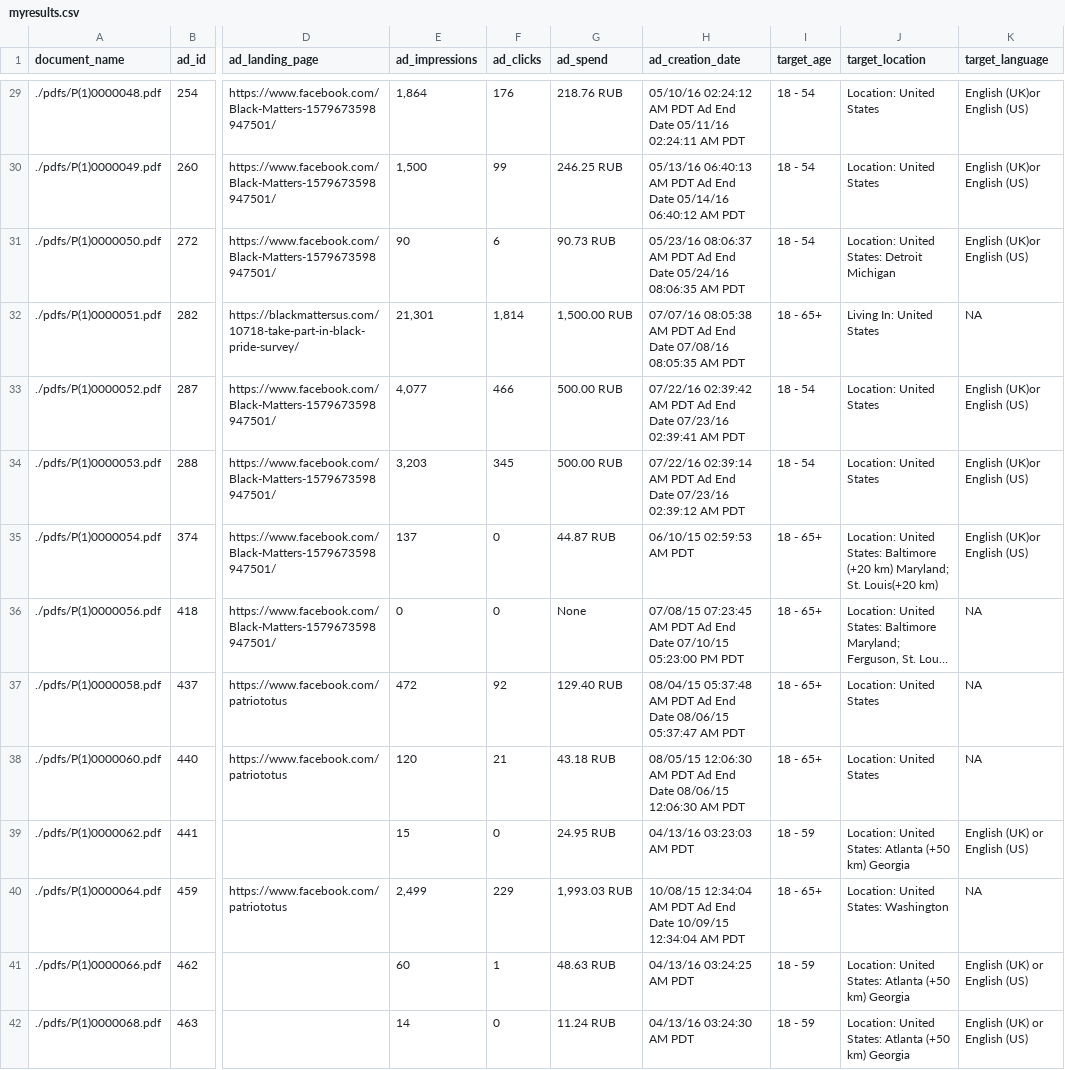
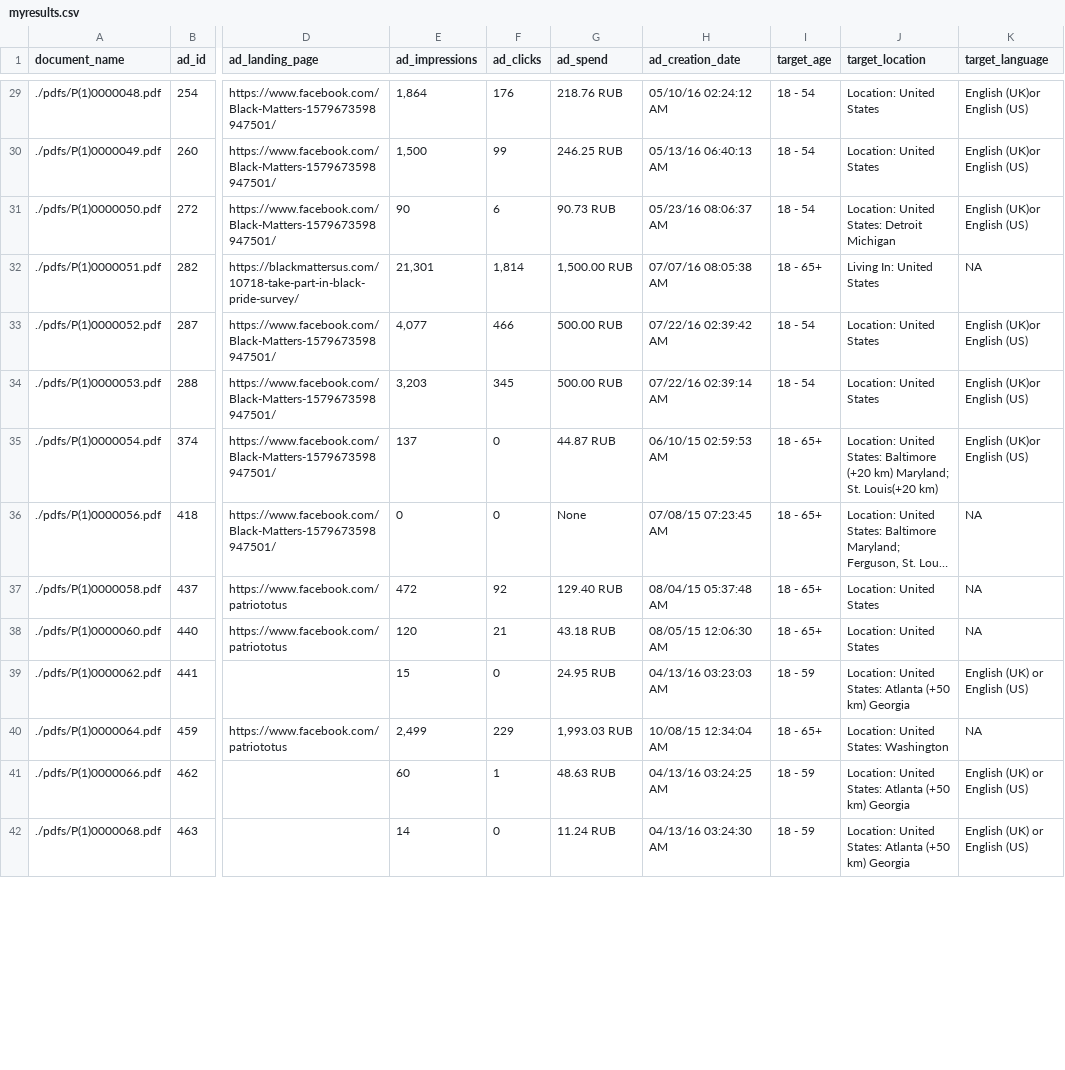
Before and after one commit to amkessler/intelcmte_facebookads_extract, a CSV file: myresults.csv, drawn as a sheet; only a part is shown, gaps mark what is left out; long unchanged cells end in …; the diff covers the shown part only; the diff names each change by its address in the sheet, - before the commit and + after, or states it on an @@ line.

Commit message:
ad creation date - set "P" as stopping point for string

```diff
--- a/myresults.csv
+++ b/myresults.csv
-H29 (ad_creation_date): 05/10/16 02:24:12 AM PDT Ad End Date 05/11/16 02:24:11 AM PDT
+H29 (ad_creation_date): 05/10/16 02:24:12 AM
-H30 (ad_creation_date): 05/13/16 06:40:13 AM PDT Ad End Date 05/14/16 06:40:12 AM PDT
+H30 (ad_creation_date): 05/13/16 06:40:13 AM
-H31 (ad_creation_date): 05/23/16 08:06:37 AM PDT Ad End Date 05/24/16 08:06:35 AM PDT
+H31 (ad_creation_date): 05/23/16 08:06:37 AM
-H32 (ad_creation_date): 07/07/16 08:05:38 AM PDT Ad End Date 07/08/16 08:05:35 AM PDT
+H32 (ad_creation_date): 07/07/16 08:05:38 AM
-H33 (ad_creation_date): 07/22/16 02:39:42 AM PDT Ad End Date 07/23/16 02:39:41 AM PDT
+H33 (ad_creation_date): 07/22/16 02:39:42 AM
-H34 (ad_creation_date): 07/22/16 02:39:14 AM PDT Ad End Date 07/23/16 02:39:12 AM PDT
+H34 (ad_creation_date): 07/22/16 02:39:14 AM
-H35 (ad_creation_date): 06/10/15 02:59:53 AM PDT
+H35 (ad_creation_date): 06/10/15 02:59:53 AM
-H36 (ad_creation_date): 07/08/15 07:23:45 AM PDT Ad End Date 07/10/15 05:23:00 PM PDT
+H36 (ad_creation_date): 07/08/15 07:23:45 AM
-H37 (ad_creation_date): 08/04/15 05:37:48 AM PDT Ad End Date 08/06/15 05:37:47 AM PDT
+H37 (ad_creation_date): 08/04/15 05:37:48 AM
-H38 (ad_creation_date): 08/05/15 12:06:30 AM PDT Ad End Date 08/06/15 12:06:30 AM PDT
+H38 (ad_creation_date): 08/05/15 12:06:30 AM
-H39 (ad_creation_date): 04/13/16 03:23:03 AM PDT
+H39 (ad_creation_date): 04/13/16 03:23:03 AM
-H40 (ad_creation_date): 10/08/15 12:34:04 AM PDT Ad End Date 10/09/15 12:34:04 AM PDT
+H40 (ad_creation_date): 10/08/15 12:34:04 AM
-H41 (ad_creation_date): 04/13/16 03:24:25 AM PDT
+H41 (ad_creation_date): 04/13/16 03:24:25 AM
-H42 (ad_creation_date): 04/13/16 03:24:30 AM PDT
+H42 (ad_creation_date): 04/13/16 03:24:30 AM
```
Also changed, not shown: 42 edited cells elsewhere in this file, 1 other file.
